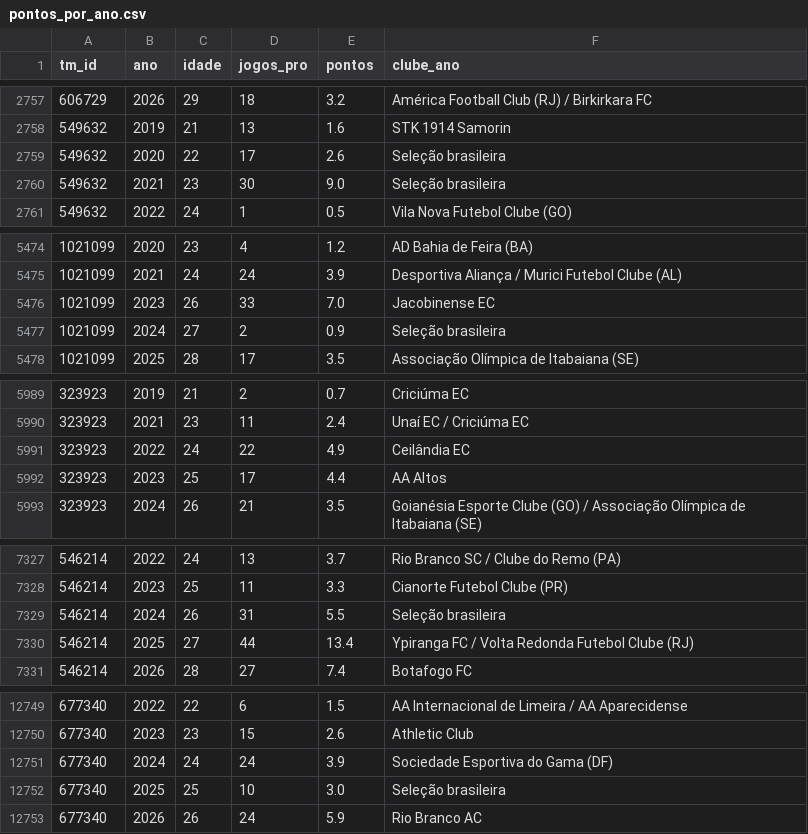
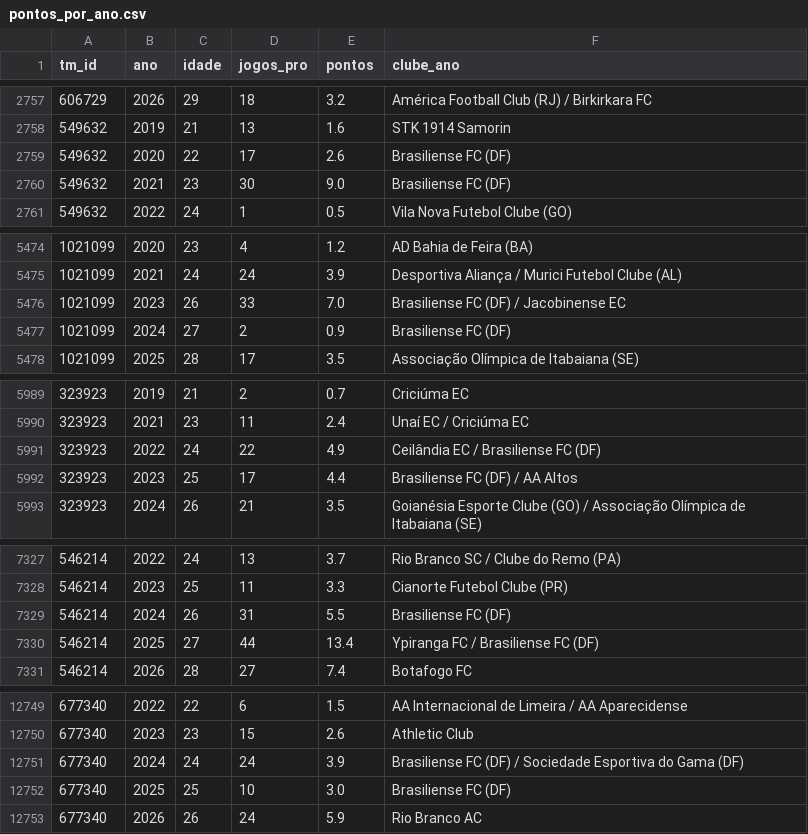
Before and after one commit to gustavaobm-futebol-brasil/jogos2026, a CSV file: data_coortes/pontos_por_ano.csv, drawn as a sheet; only a part is shown, gaps mark what is left out; the diff covers the shown part only.

Commit message:
Base: dados das coortes 18/11/2026 (bases 2016, 2017, 2018, 2019, 2020, 2021, 2022, 2023, 2024, 2025; 3922 jogadores)

```diff
--- a/data_coortes/pontos_por_ano.csv
+++ b/data_coortes/pontos_por_ano.csv
@@ -2758,4 +2758,4 @@ tm_id,ano,idade,jogos_pro,pontos,clube_ano
 549632,2019,21,13,1.6,STK 1914 Samorin
-549632,2020,22,17,2.6,Seleção brasileira
-549632,2021,23,30,9.0,Seleção brasileira
+549632,2020,22,17,2.6,Brasiliense FC (DF)
+549632,2021,23,30,9.0,Brasiliense FC (DF)
 549632,2022,24,1,0.5,Vila Nova Futebol Clube (GO)
@@ -5475,4 +5475,4 @@ tm_id,ano,idade,jogos_pro,pontos,clube_ano
 1021099,2021,24,24,3.9,Desportiva Aliança / Murici Futebol Clube (AL)
-1021099,2023,26,33,7.0,Jacobinense EC
-1021099,2024,27,2,0.9,Seleção brasileira
+1021099,2023,26,33,7.0,Brasiliense FC (DF) / Jacobinense EC
+1021099,2024,27,2,0.9,Brasiliense FC (DF)
 1021099,2025,28,17,3.5,Associação Olímpica de Itabaiana (SE)
@@ -5990,4 +5990,4 @@ tm_id,ano,idade,jogos_pro,pontos,clube_ano
 323923,2021,23,11,2.4,Unaí EC / Criciúma EC
-323923,2022,24,22,4.9,Ceilândia EC
-323923,2023,25,17,4.4,AA Altos
+323923,2022,24,22,4.9,Ceilândia EC / Brasiliense FC (DF)
+323923,2023,25,17,4.4,Brasiliense FC (DF) / AA Altos
 323923,2024,26,21,3.5,Goianésia Esporte Clube (GO) / Associação Olímpica de Itabaiana (SE)
@@ -7328,4 +7328,4 @@ tm_id,ano,idade,jogos_pro,pontos,clube_ano
 546214,2023,25,11,3.3,Cianorte Futebol Clube (PR)
-546214,2024,26,31,5.5,Seleção brasileira
-546214,2025,27,44,13.4,Ypiranga FC / Volta Redonda Futebol Clube (RJ)
+546214,2024,26,31,5.5,Brasiliense FC (DF)
+546214,2025,27,44,13.4,Ypiranga FC / Brasiliense FC (DF)
 546214,2026,28,27,7.4,Botafogo FC
@@ -12750,4 +12750,4 @@ tm_id,ano,idade,jogos_pro,pontos,clube_ano
 677340,2023,23,15,2.6,Athletic Club
-677340,2024,24,24,3.9,Sociedade Esportiva do Gama (DF)
-677340,2025,25,10,3.0,Seleção brasileira
+677340,2024,24,24,3.9,Brasiliense FC (DF) / Sociedade Esportiva do Gama (DF)
+677340,2025,25,10,3.0,Brasiliense FC (DF)
 677340,2026,26,24,5.9,Rio Branco AC
```
Also changed, not shown: 17 edited cells elsewhere in this file, data_coortes/pontos_clube_ano.csv, 1 other file.
